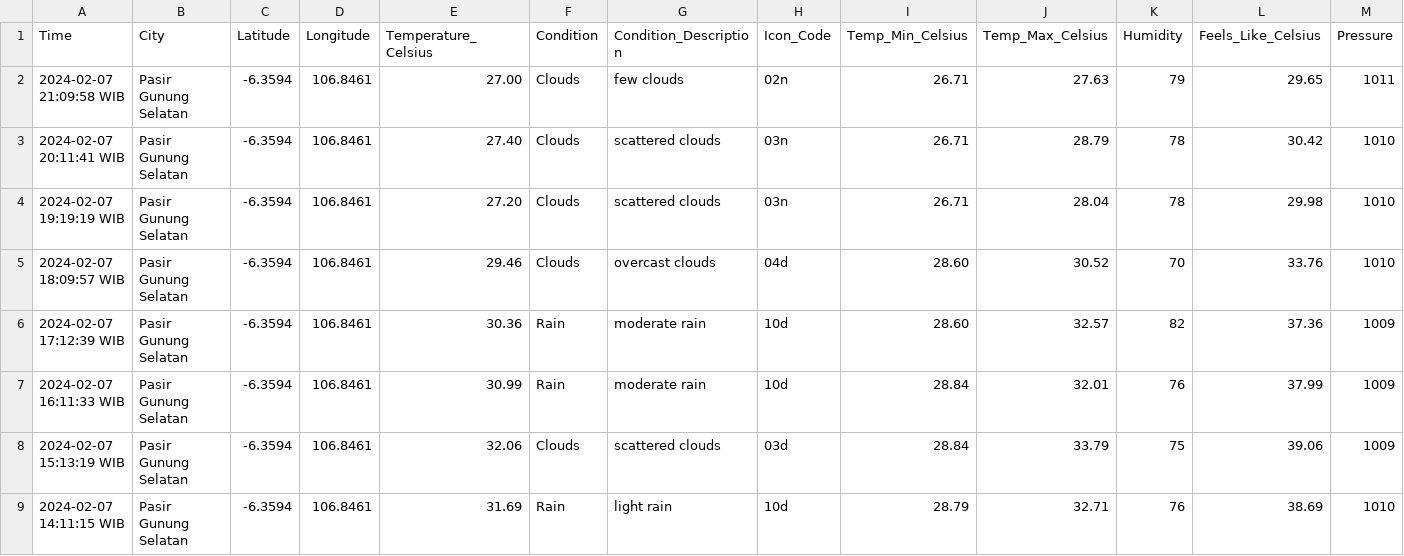
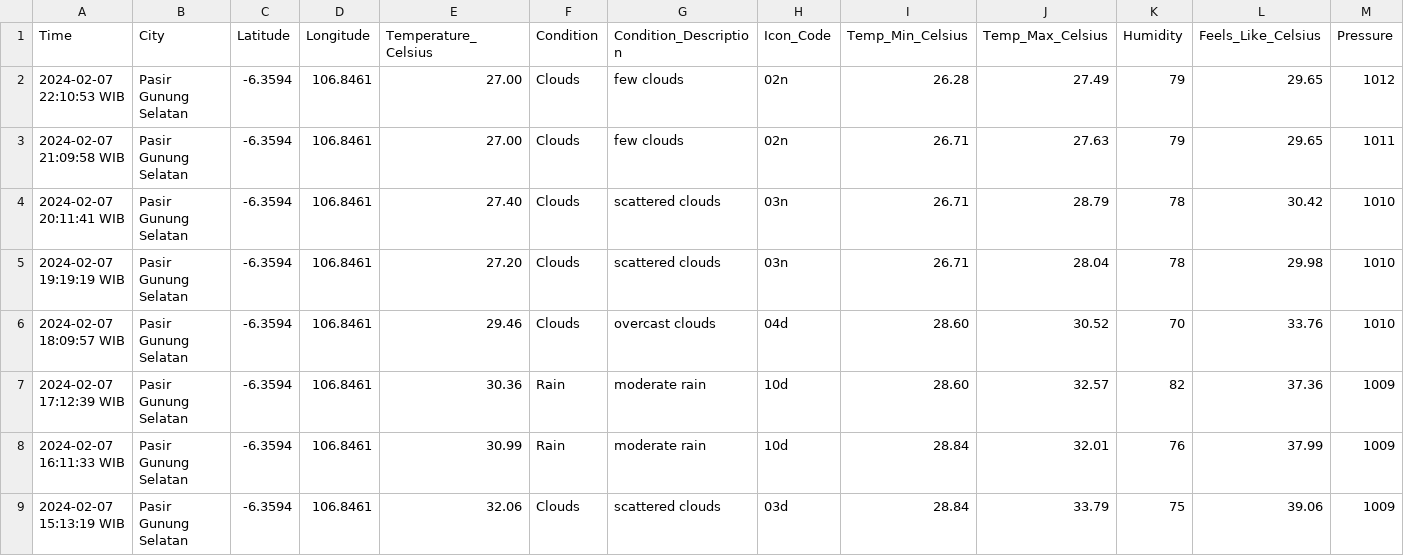
Before and after one commit to Julius-Ulee/Daily-Weather-Report, a CSV file: weather_history.csv, drawn as a sheet; only a part is shown; the shorter side is filled out with more unchanged rows; rows hold the shown columns only; the diff names each change by its address in the sheet, - before the commit and + after, or states it on an @@ line.

```diff
--- a/weather_history.csv
+++ b/weather_history.csv
+row 2: 2024-02-07 22:10:53 WIB | Pasir Gunung Selatan | -6.3594 | 106.8461 | 27.00 | Clouds | few clouds | 02n | 26.28 | 27.49 | 79 | 29.65 | 1012
```
